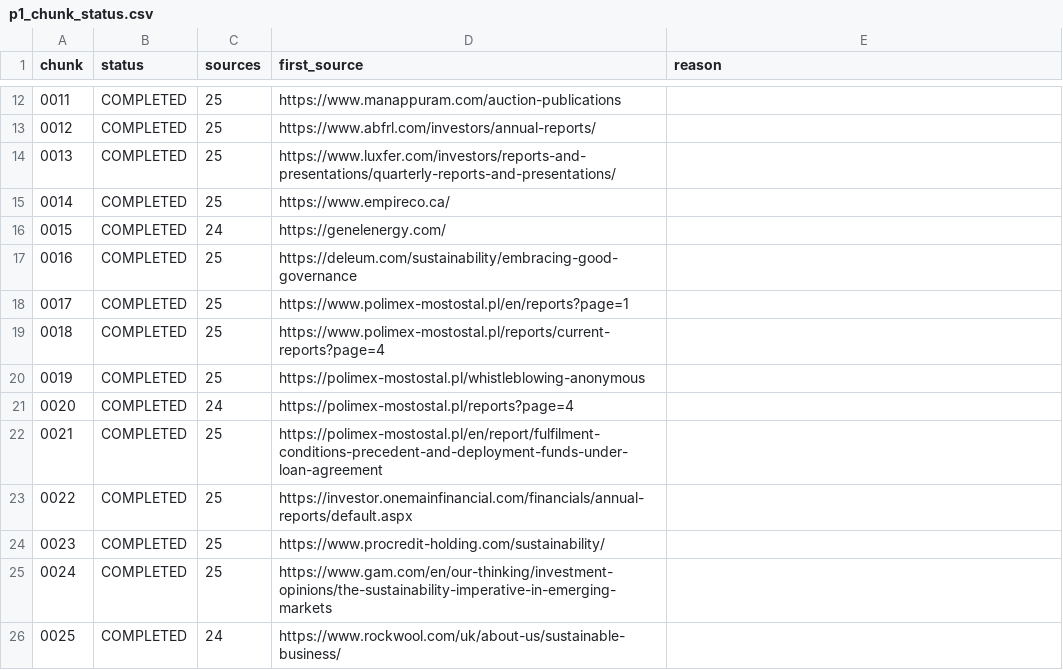
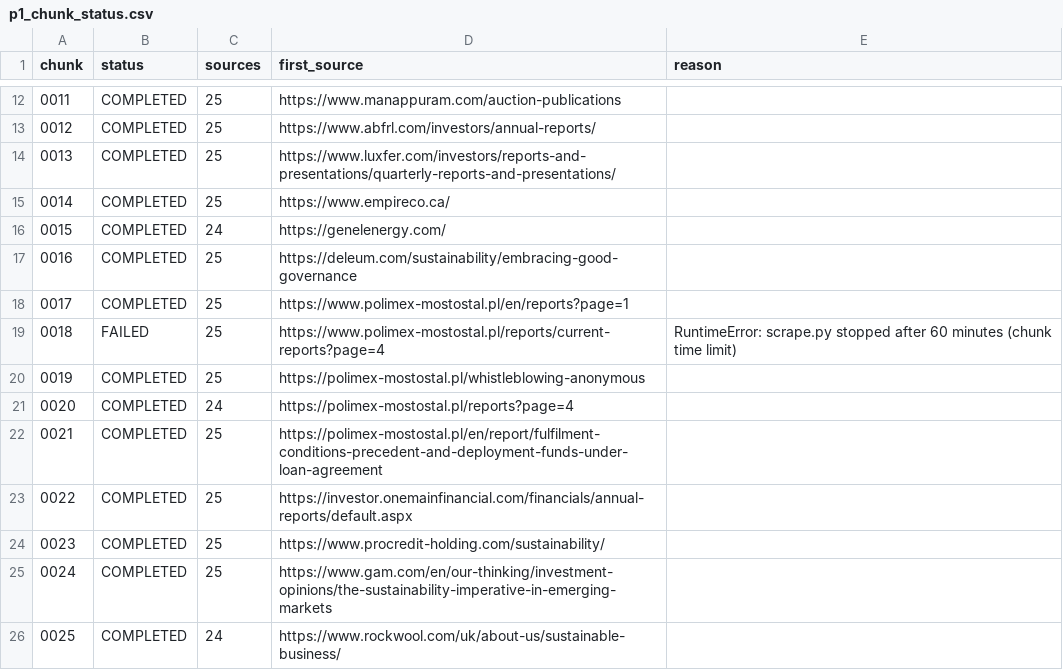
Before and after one commit to Shyamlseg/Documentmonitor1, a CSV file: chunk_status/p1_chunk_status.csv, drawn as a sheet; only a part is shown, gaps mark what is left out.

```diff
--- a/chunk_status/p1_chunk_status.csv
+++ b/chunk_status/p1_chunk_status.csv
@@ -18,3 +18,3 @@ chunk,status,sources,first_source,reason
 0017,COMPLETED,25,https://www.polimex-mostostal.pl/en/reports?page=1,
-0018,COMPLETED,25,https://www.polimex-mostostal.pl/reports/current-reports?page=4,
+0018,FAILED,25,https://www.polimex-mostostal.pl/reports/current-reports?page=4,RuntimeError: scrape.py stopped after 60 minutes (chunk time limit)
 0019,COMPLETED,25,https://polimex-mostostal.pl/whistleblowing-anonymous,
```
Also changed, not shown: diff.csv, run_summary_master.csv, 6 other files.
